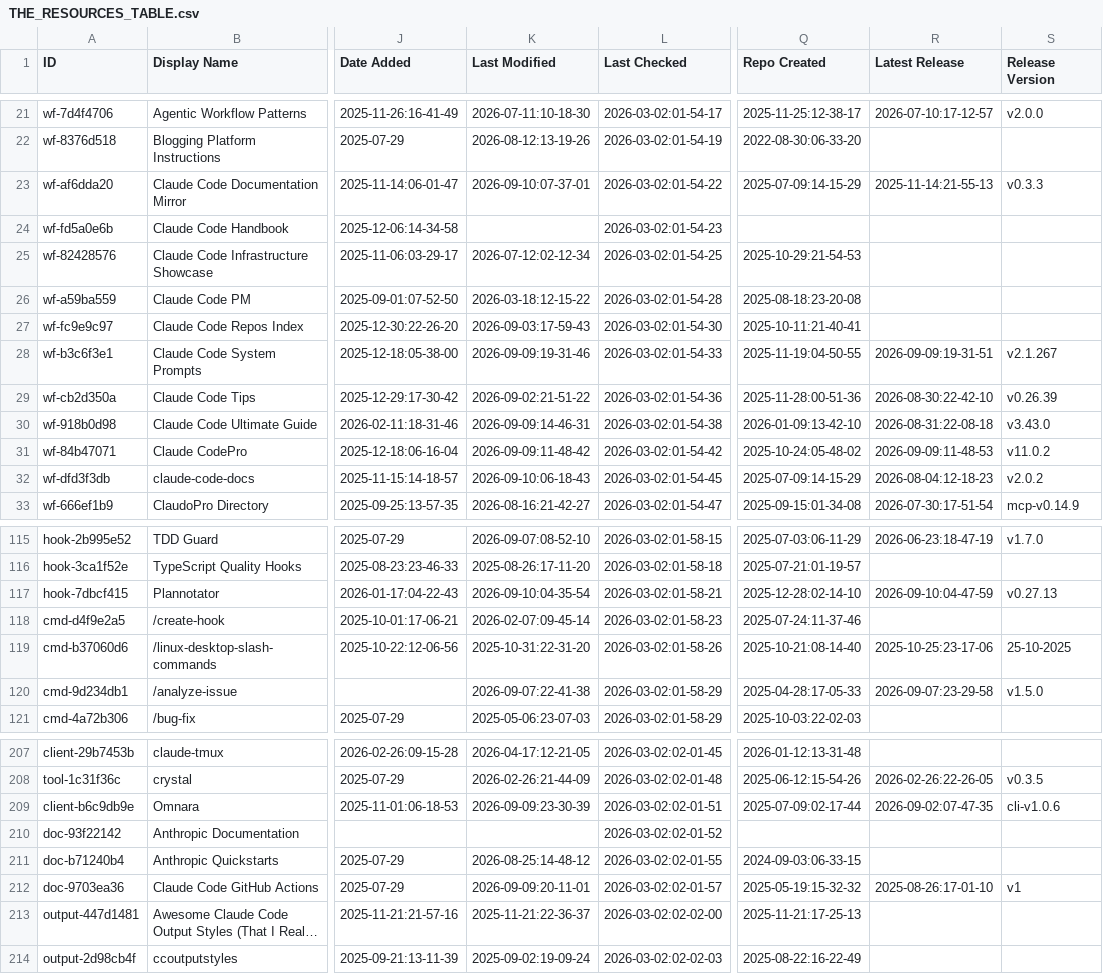
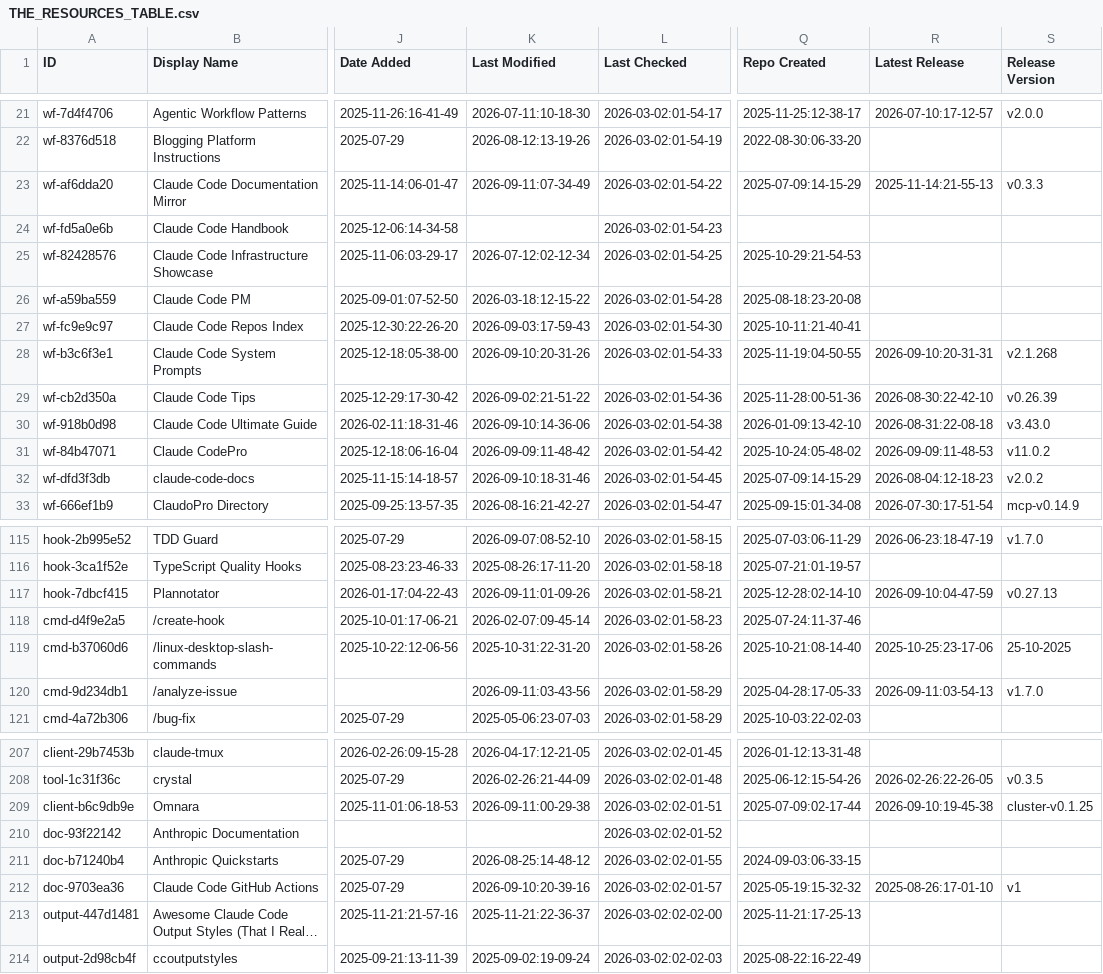
Before and after one commit to mdelmaschio-cpu/awesome-claude-code, a CSV file: THE_RESOURCES_TABLE.csv, drawn as a sheet; only a part is shown, gaps mark what is left out; long unchanged cells end in …; the diff covers the shown part only; the diff names each change by its address in the sheet, - before the commit and + after, or states it on an @@ line.

```diff
--- a/THE_RESOURCES_TABLE.csv
+++ b/THE_RESOURCES_TABLE.csv
-K23 (Last Modified): 2026-09-10:07-37-01
+K23 (Last Modified): 2026-09-11:07-34-49
-K28 (Last Modified): 2026-09-09:19-31-46
+K28 (Last Modified): 2026-09-10:20-31-26
-R28 (Latest Release): 2026-09-09:19-31-51
+R28 (Latest Release): 2026-09-10:20-31-31
-S28 (Release Version): v2.1.267
+S28 (Release Version): v2.1.268
-K30 (Last Modified): 2026-09-09:14-46-31
+K30 (Last Modified): 2026-09-10:14-36-06
-K32 (Last Modified): 2026-09-10:06-18-43
+K32 (Last Modified): 2026-09-10:18-31-46
-K117 (Last Modified): 2026-09-10:04-35-54
+K117 (Last Modified): 2026-09-11:01-09-26
-K120 (Last Modified): 2026-09-07:22-41-38
+K120 (Last Modified): 2026-09-11:03-43-56
-R120 (Latest Release): 2026-09-07:23-29-58
+R120 (Latest Release): 2026-09-11:03-54-13
-S120 (Release Version): v1.5.0
+S120 (Release Version): v1.7.0
-K209 (Last Modified): 2026-09-09:23-30-39
+K209 (Last Modified): 2026-09-11:00-29-38
-R209 (Latest Release): 2026-09-02:07-47-35
+R209 (Latest Release): 2026-09-10:19-45-38
-S209 (Release Version): cli-v1.0.6
+S209 (Release Version): cluster-v0.1.25
-K212 (Last Modified): 2026-09-09:20-11-01
+K212 (Last Modified): 2026-09-10:20-39-16
```
Also changed, not shown: 46 edited cells elsewhere in this file.
